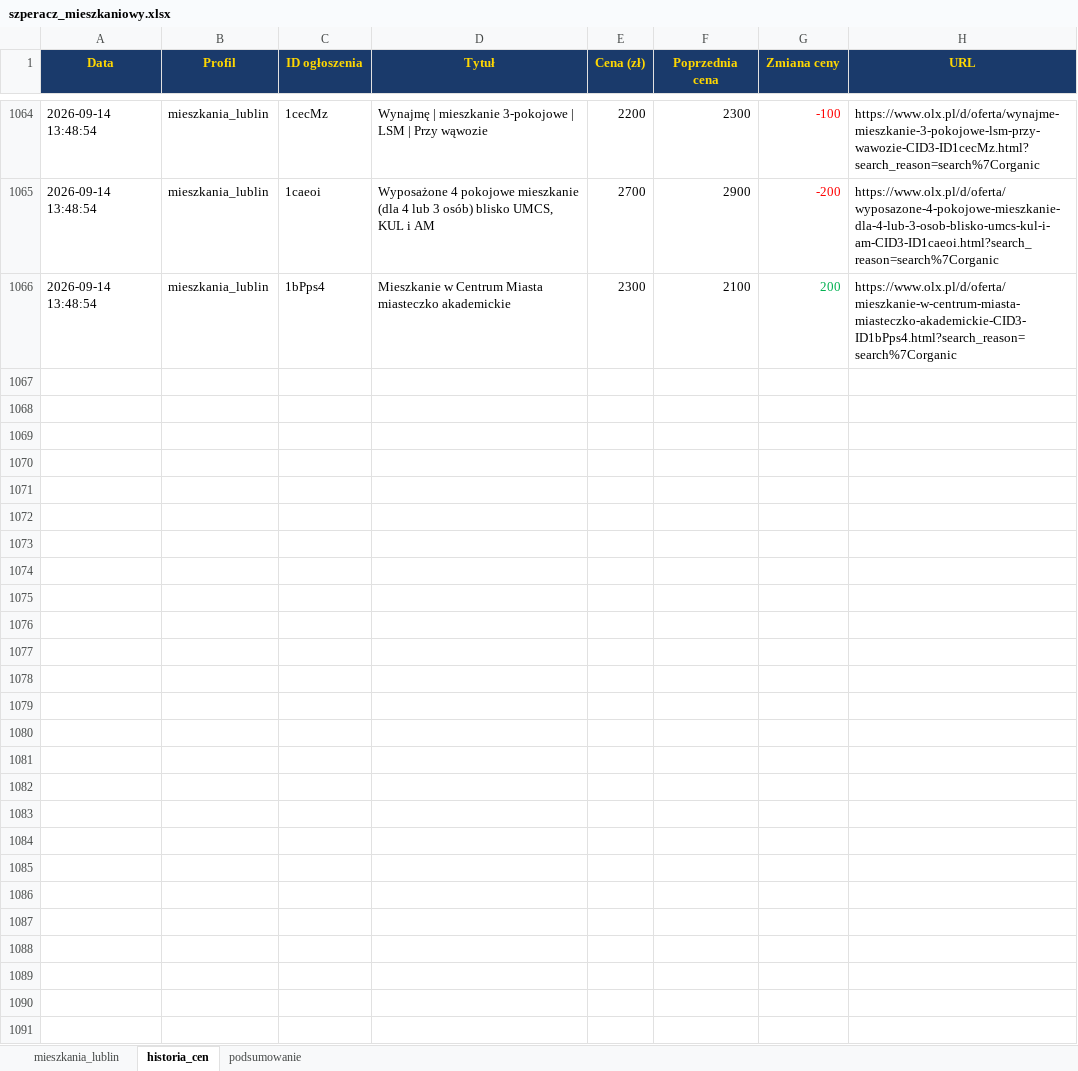
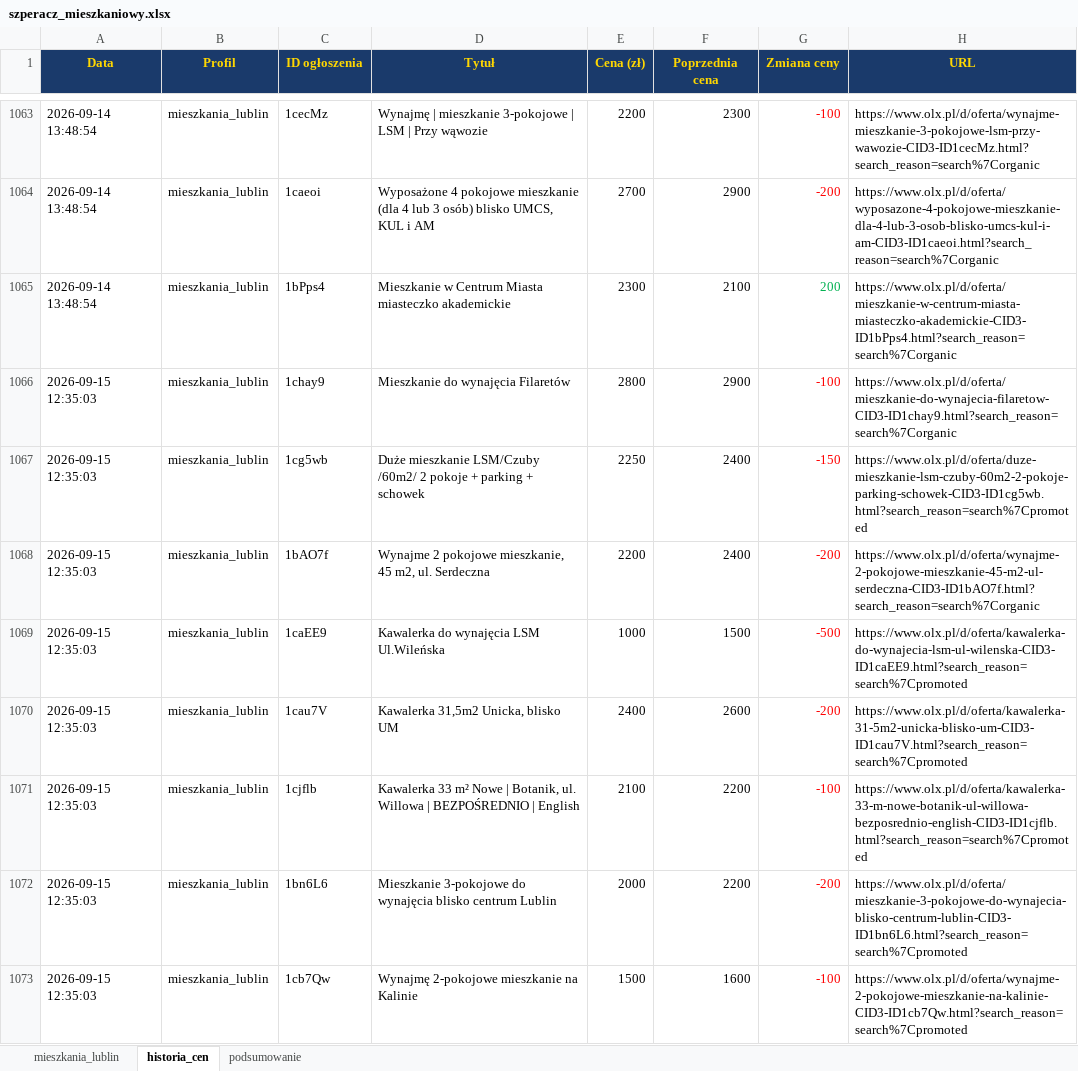
Before and after one commit to Bonaventura-EW/SZPERACZ-MIESZKANIOWY, an Excel workbook: data/szperacz_mieszkaniowy.xlsx, sheet historia_cen, drawn as a sheet; only a part is shown, gaps mark what is left out; values as stored, in another font and other column widths than the file's, no borders; the diff covers the shown part only; the diff names each change by its address in the sheet, - before the commit and + after, or states it on an @@ line.

```diff
--- a/data/szperacz_mieszkaniowy.xlsx (sheet historia_cen)
+++ b/data/szperacz_mieszkaniowy.xlsx (sheet historia_cen)
+row 1066: 2026-09-15 12:35:03 | mieszkania_lublin | 1chay9 | Mieszkanie do wynajęcia Filaretów | 2800 | 2900 | -100 | https://www.olx.pl/d/oferta/mieszkanie-do-wynajecia-filaretow-CID3-ID1chay9.html?search_reason=search%7Corganic
+row 1067: 2026-09-15 12:35:03 | mieszkania_lublin | 1cg5wb | Duże mieszkanie LSM/Czuby /60m2/ 2 pokoje + parking + schowek | 2250 | 2400 | -150 | https://www.olx.pl/d/oferta/duze-mieszkanie-lsm-czuby-60m2-2-pokoje-parking-schowek-CID3-ID1cg5wb.html?search_reason=search%7Cpromoted
+row 1068: 2026-09-15 12:35:03 | mieszkania_lublin | 1bAO7f | Wynajme 2 pokojowe mieszkanie, 45 m2, ul. Serdeczna | 2200 | 2400 | -200 | https://www.olx.pl/d/oferta/wynajme-2-pokojowe-mieszkanie-45-m2-ul-serdeczna-CID3-ID1bAO7f.html?search_reason=search%7Corganic
+row 1069: 2026-09-15 12:35:03 | mieszkania_lublin | 1caEE9 | Kawalerka do wynajęcia LSM Ul.Wileńska | 1000 | 1500 | -500 | https://www.olx.pl/d/oferta/kawalerka-do-wynajecia-lsm-ul-wilenska-CID3-ID1caEE9.html?search_reason=search%7Cpromoted
+row 1070: 2026-09-15 12:35:03 | mieszkania_lublin | 1cau7V | Kawalerka 31,5m2 Unicka, blisko UM | 2400 | 2600 | -200 | https://www.olx.pl/d/oferta/kawalerka-31-5m2-unicka-blisko-um-CID3-ID1cau7V.html?search_reason=search%7Cpromoted
+row 1071: 2026-09-15 12:35:03 | mieszkania_lublin | 1cjflb | Kawalerka 33 m² Nowe | Botanik, ul. Willowa | BEZPOŚREDNIO | English | 2100 | 2200 | -100 | https://www.olx.pl/d/oferta/kawalerka-33-m-nowe-botanik-ul-willowa-bezposrednio-english-CID3-ID1cjflb.html?search_reason=search%7Cpromoted
+row 1072: 2026-09-15 12:35:03 | mieszkania_lublin | 1bn6L6 | Mieszkanie 3-pokojowe do wynajęcia blisko centrum Lublin | 2000 | 2200 | -200 | https://www.olx.pl/d/oferta/mieszkanie-3-pokojowe-do-wynajecia-blisko-centrum-lublin-CID3-ID1bn6L6.html?search_reason=search%7Cpromoted
+row 1073: 2026-09-15 12:35:03 | mieszkania_lublin | 1cb7Qw | Wynajmę 2-pokojowe mieszkanie na Kalinie | 1500 | 1600 | -100 | https://www.olx.pl/d/oferta/wynajme-2-pokojowe-mieszkanie-na-kalinie-CID3-ID1cb7Qw.html?search_reason=search%7Cpromoted
```
Also changed, not shown: 16 added rows, 10 removed rows and 45 edited cells elsewhere in this sheet, sheet mieszkania_lublin, sheet podsumowanie, 4 other files.
